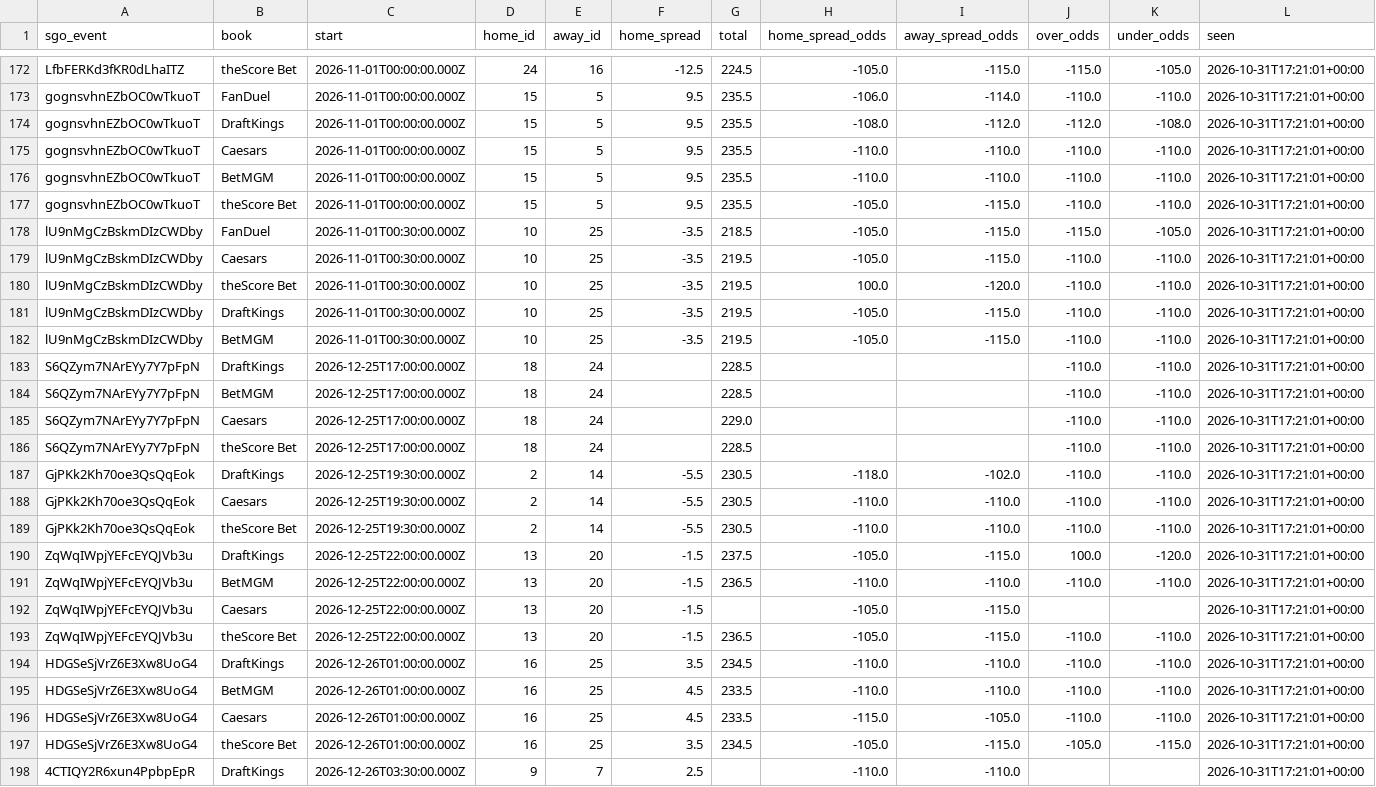
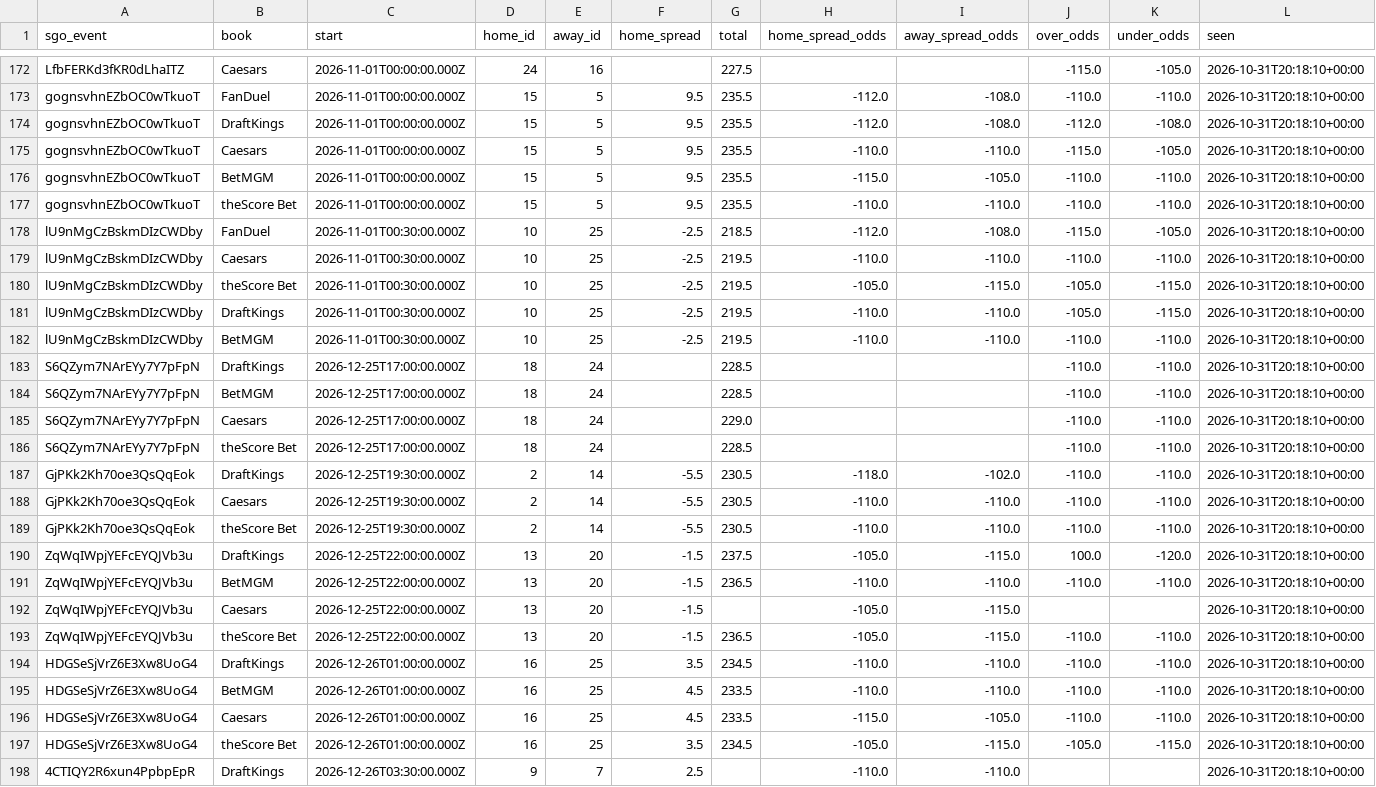
Before and after one commit to barrca12-rgb/NBA, a CSV file: lines/closing.csv, drawn as a sheet; only a part is shown, gaps mark what is left out; the diff covers the shown part only; the diff names each change by its address in the sheet, - before the commit and + after, or states it on an @@ line.

```diff
--- a/lines/closing.csv
+++ b/lines/closing.csv
-B172 (book): theScore Bet
+B172 (book): Caesars
-F172 (home_spread): -12.5
+F172 (home_spread): (empty)
-G172 (total): 224.5
+G172 (total): 227.5
-H172 (home_spread_odds): -105.0
+H172 (home_spread_odds): (empty)
-I172 (away_spread_odds): -115.0
+I172 (away_spread_odds): (empty)
-L172:L198 (seen): 2026-10-31T17:21:01+00:00
+L172:L198 (seen): 2026-10-31T20:18:10+00:00
-H173 (home_spread_odds): -106.0
+H173 (home_spread_odds): -112.0
-I173 (away_spread_odds): -114.0
+I173 (away_spread_odds): -108.0
-H174 (home_spread_odds): -108.0
+H174 (home_spread_odds): -112.0
-I174 (away_spread_odds): -112.0
+I174 (away_spread_odds): -108.0
-J175 (over_odds): -110.0
+J175 (over_odds): -115.0
-K175 (under_odds): -110.0
+K175 (under_odds): -105.0
-H176 (home_spread_odds): -110.0
+H176 (home_spread_odds): -115.0
-I176 (away_spread_odds): -110.0
+I176 (away_spread_odds): -105.0
-H177 (home_spread_odds): -105.0
+H177 (home_spread_odds): -110.0
-I177 (away_spread_odds): -115.0
+I177 (away_spread_odds): -110.0
-F178:F182 (home_spread): -3.5
+F178:F182 (home_spread): -2.5
-H178 (home_spread_odds): -105.0
+H178 (home_spread_odds): -112.0
-I178 (away_spread_odds): -115.0
+I178 (away_spread_odds): -108.0
-H179 (home_spread_odds): -105.0
+H179 (home_spread_odds): -110.0
-I179 (away_spread_odds): -115.0
+I179 (away_spread_odds): -110.0
-H180 (home_spread_odds): 100.0
+H180 (home_spread_odds): -105.0
-I180 (away_spread_odds): -120.0
+I180 (away_spread_odds): -115.0
-J180:J181 (over_odds): -110.0
+J180:J181 (over_odds): -105.0
-K180:K181 (under_odds): -110.0
+K180:K181 (under_odds): -115.0
-H181:H182 (home_spread_odds): -105.0
+H181:H182 (home_spread_odds): -110.0
-I181:I182 (away_spread_odds): -115.0
+I181:I182 (away_spread_odds): -110.0
```
Also changed, not shown: 2 added rows, 2 removed rows and 85 edited cells elsewhere in this file, injuries/latest.csv, injuries/log.csv, 2 other files.
